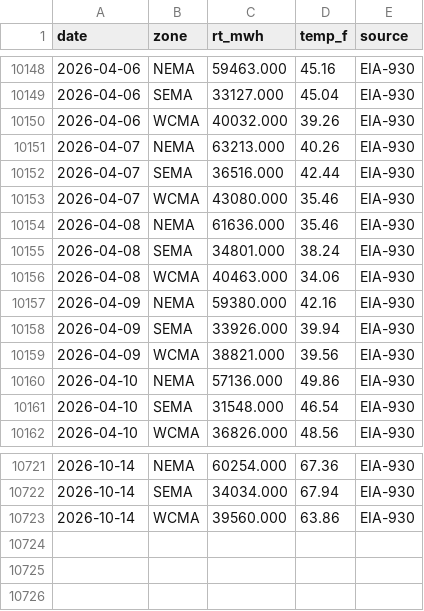
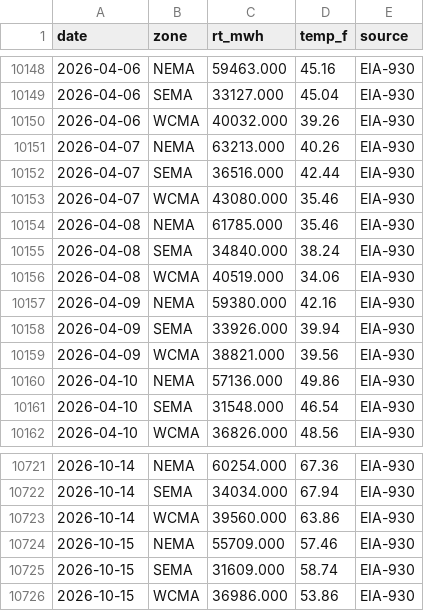
Before and after one commit to swedishlad/Kiro, a CSV file: Backend/data/build/grid_daily.csv, drawn as a sheet; only a part is shown, gaps mark what is left out.

```diff
--- a/Backend/data/build/grid_daily.csv
+++ b/Backend/data/build/grid_daily.csv
@@ -10153,5 +10153,5 @@ date,zone,rt_mwh,temp_f,source
 2026-04-07,WCMA,43080.000,35.46,EIA-930
-2026-04-08,NEMA,61636.000,35.46,EIA-930
-2026-04-08,SEMA,34801.000,38.24,EIA-930
-2026-04-08,WCMA,40463.000,34.06,EIA-930
+2026-04-08,NEMA,61785.000,35.46,EIA-930
+2026-04-08,SEMA,34840.000,38.24,EIA-930
+2026-04-08,WCMA,40519.000,34.06,EIA-930
 2026-04-09,NEMA,59380.000,42.16,EIA-930
@@ -10723 +10723,4 @@ date,zone,rt_mwh,temp_f,source
 2026-10-14,WCMA,39560.000,63.86,EIA-930
+2026-10-15,NEMA,55709.000,57.46,EIA-930
+2026-10-15,SEMA,31609.000,58.74,EIA-930
+2026-10-15,WCMA,36986.000,53.86,EIA-930
```
Also changed, not shown: 6 other files.
